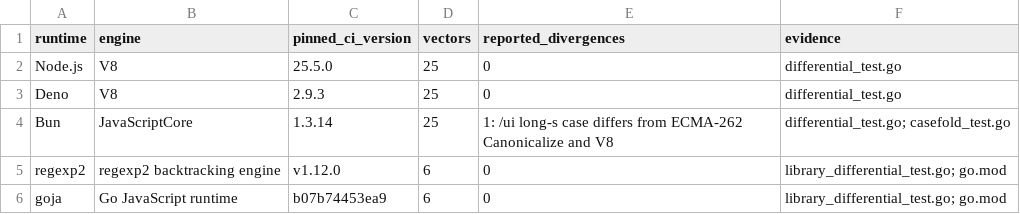
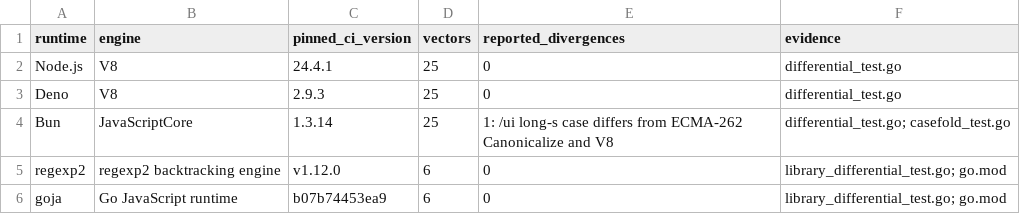
Before and after one commit to faustbrian/go-ecma-regexp, a TSV file: specification/conformance/differential.tsv, drawn as a sheet.

Commit message:
fix(verification): enforce independent release peers
Require V8 and JavaScriptCore evidence at the owned interoperability
boundary so two V8 command names cannot satisfy the release contract.
Provision checksum-pinned Node and Bun while preserving the ordinary
available-runtime comparisons and exact known peer deviation.

Prepare v1.1.0 for the Go 1.27 transition and document reviewed release
notices without changing the ECMAScript or Unicode semantic pins.
The exported API and runtime behavior remain unchanged.

```diff
--- a/specification/conformance/differential.tsv
+++ b/specification/conformance/differential.tsv
@@ -1,3 +1,3 @@
 runtime	engine	pinned_ci_version	vectors	reported_divergences	evidence
-Node.js	V8	25.5.0	25	0	differential_test.go
+Node.js	V8	24.4.1	25	0	differential_test.go
 Deno	V8	2.9.3	25	0	differential_test.go
```
Also changed, not shown: 12 other files.
